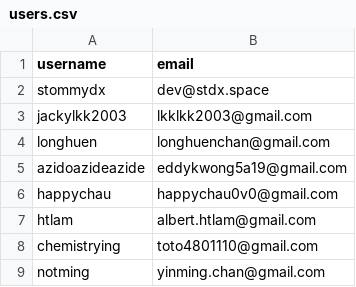
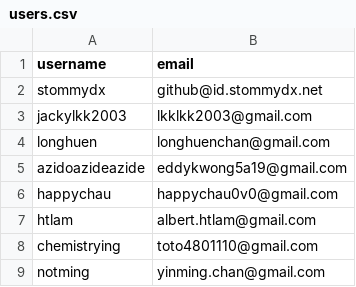
Before and after one commit to syoi-org/code.syoi.org, a CSV file: users.csv, drawn as a sheet.

Commit message:
Update Tommy primary email

```diff
--- a/users.csv
+++ b/users.csv
@@ -1,3 +1,3 @@
 username,email
-stommydx,dev@stdx.space
+stommydx,github@id.stommydx.net
 jackylkk2003,lkklkk2003@gmail.com
```
